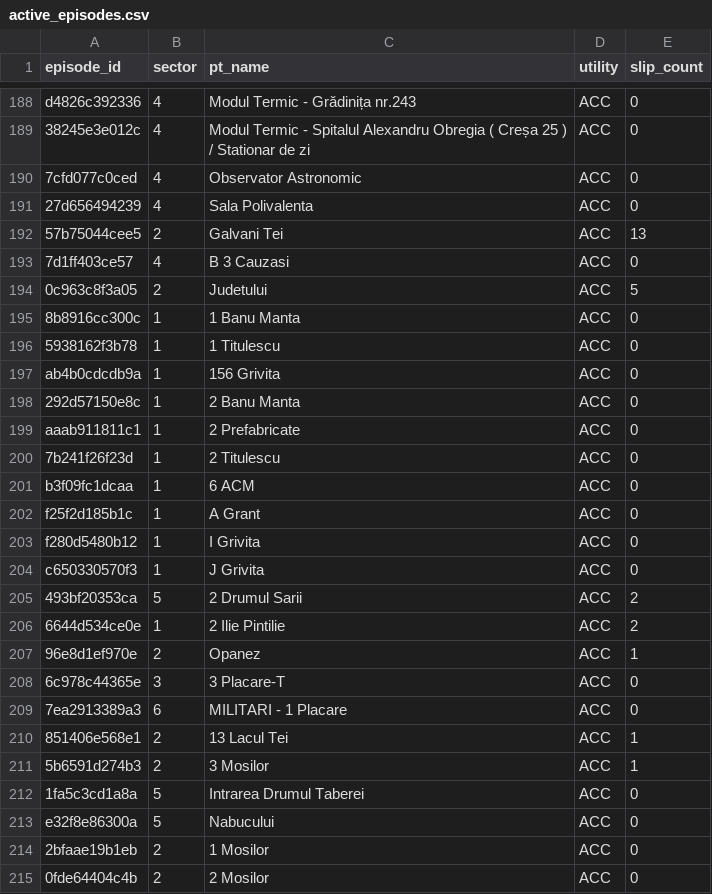
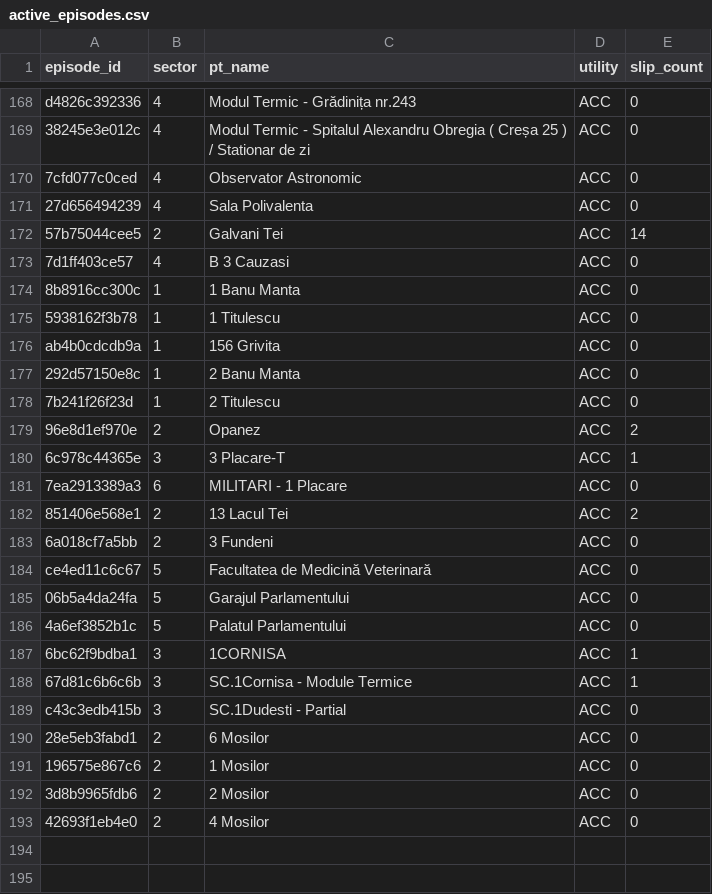
Before and after one commit to FlorinPopaCodes/termoficare-data, a CSV file: data/derived/active_episodes.csv, drawn as a sheet; only a part is shown, gaps mark what is left out; the diff covers the shown part only.

```diff
--- a/data/derived/active_episodes.csv
+++ b/data/derived/active_episodes.csv
@@ -191,5 +171,4 @@ d4826c392336,4,Modul Termic - Grădinița nr.243,ACC,0
 27d656494239,4,Sala Polivalenta,ACC,0
-57b75044cee5,2,Galvani Tei,ACC,13
+57b75044cee5,2,Galvani Tei,ACC,14
 7d1ff403ce57,4,B 3 Cauzasi,ACC,0
-0c963c8f3a05,2,Judetului,ACC,5
 8b8916cc300c,1,1 Banu Manta,ACC,0
@@ -198,18 +177,17 @@ ab4b0cdcdb9a,1,156 Grivita,ACC,0
 292d57150e8c,1,2 Banu Manta,ACC,0
-aaab911811c1,1,2 Prefabricate,ACC,0
 7b241f26f23d,1,2 Titulescu,ACC,0
-b3f09fc1dcaa,1,6 ACM,ACC,0
-f25f2d185b1c,1,A Grant,ACC,0
-f280d5480b12,1,I Grivita,ACC,0
-c650330570f3,1,J Grivita,ACC,0
-493bf20353ca,5,2 Drumul Sarii,ACC,2
-6644d534ce0e,1,2 Ilie Pintilie,ACC,2
-96e8d1ef970e,2,Opanez,ACC,1
-6c978c44365e,3,3 Placare-T,ACC,0
+96e8d1ef970e,2,Opanez,ACC,2
+6c978c44365e,3,3 Placare-T,ACC,1
 7ea2913389a3,6,MILITARI - 1 Placare,ACC,0
-851406e568e1,2,13 Lacul Tei,ACC,1
-5b6591d274b3,2,3 Mosilor,ACC,1
-1fa5c3cd1a8a,5,Intrarea Drumul Taberei,ACC,0
-e32f8e86300a,5,Nabucului,ACC,0
-2bfaae19b1eb,2,1 Mosilor,ACC,0
-0fde64404c4b,2,2 Mosilor,ACC,0
+851406e568e1,2,13 Lacul Tei,ACC,2
+6a018cf7a5bb,2,3 Fundeni,ACC,0
+ce4ed11c6c67,5,Facultatea de Medicină Veterinară,ACC,0
+06b5a4da24fa,5,Garajul Parlamentului,ACC,0
+4a6ef3852b1c,5,Palatul Parlamentului,ACC,0
+6bc62f9bdba1,3,1CORNISA,ACC,1
+67d81c6b6c6b,3,SC.1Cornisa - Module Termice,ACC,1
+c43c3edb415b,3,SC.1Dudesti - Partial,ACC,0
+28e5eb3fabd1,2,6 Mosilor,ACC,0
+196575e867c6,2,1 Mosilor,ACC,0
+3d8b9965fdb6,2,2 Mosilor,ACC,0
+42693f1eb4e0,2,4 Mosilor,ACC,0
```
Also changed, not shown: 20 removed rows elsewhere in this file, data/derived/on_time_rates.csv, 4 other files.
